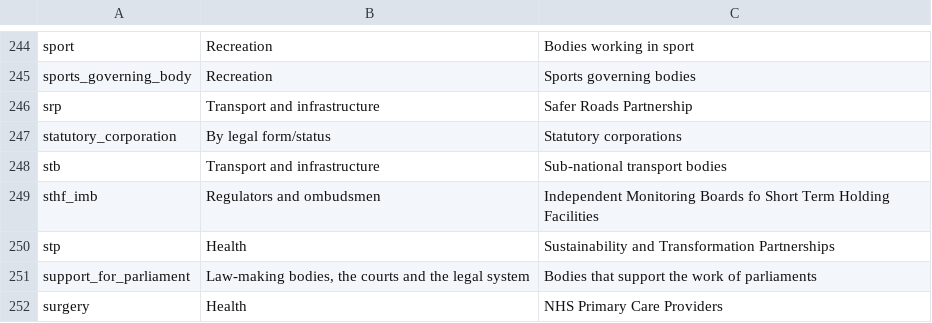
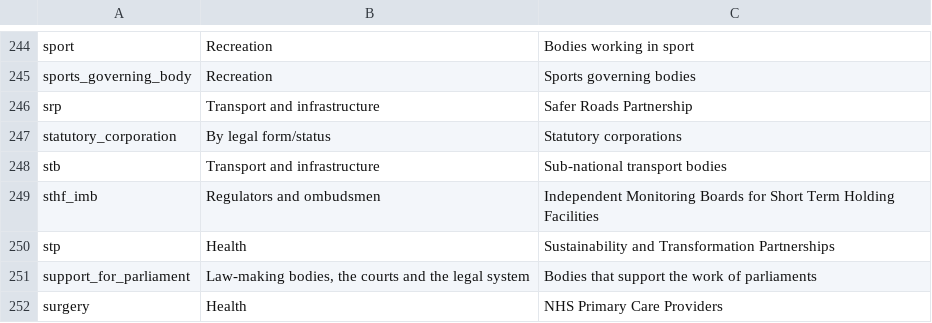
Before and after one commit to mysociety/wdtk_authorities_list, a CSV file: data/packages/whatdotheyknow_authorities_dataset/authorities_categories.csv, drawn as a sheet; only a part is shown, gaps mark what is left out.

```diff
--- a/data/packages/whatdotheyknow_authorities_dataset/authorities_categories.csv
+++ b/data/packages/whatdotheyknow_authorities_dataset/authorities_categories.csv
@@ -248,3 +248,3 @@ statutory_corporation,By legal form/status,Statutory corporations
 stb,Transport and infrastructure,Sub-national transport bodies
-sthf_imb,Regulators and ombudsmen,Independent Monitoring Boards fo Short Term Holding Facilities
+sthf_imb,Regulators and ombudsmen,Independent Monitoring Boards for Short Term Holding Facilities
 stp,Health,Sustainability and Transformation Partnerships
```
Also changed, not shown: data/raw/authorities_categories.csv, docs/data/whatdotheyknow_authorities_dataset/0.73.0/authorities_categories.csv, 21 other files.
